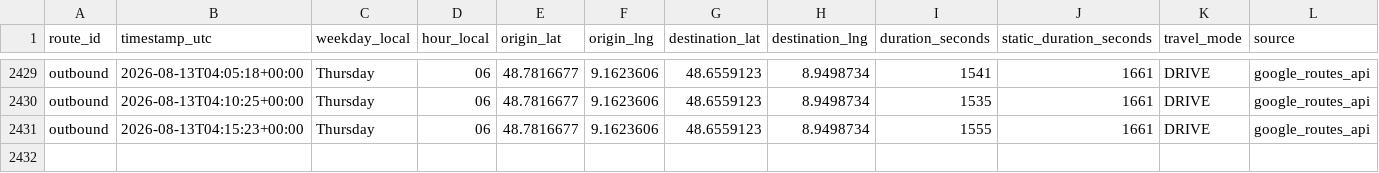
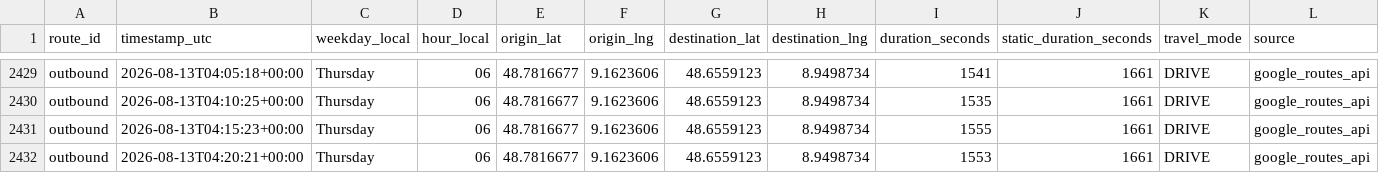
Before and after one commit to ltacke/maps-route-statistics, a CSV file: data/route_history.csv, drawn as a sheet; only a part is shown, gaps mark what is left out.

```diff
--- a/data/route_history.csv
+++ b/data/route_history.csv
@@ -2431 +2431,2 @@ outbound,2026-08-13T04:10:25+00:00,Thursday,06,48.7816677,9.1623606,48.6559123,8
 outbound,2026-08-13T04:15:23+00:00,Thursday,06,48.7816677,9.1623606,48.6559123,8.9498734,1555,1661,DRIVE,google_routes_api
+outbound,2026-08-13T04:20:21+00:00,Thursday,06,48.7816677,9.1623606,48.6559123,8.9498734,1553,1661,DRIVE,google_routes_api
```
Also changed, not shown: 1 other file.
